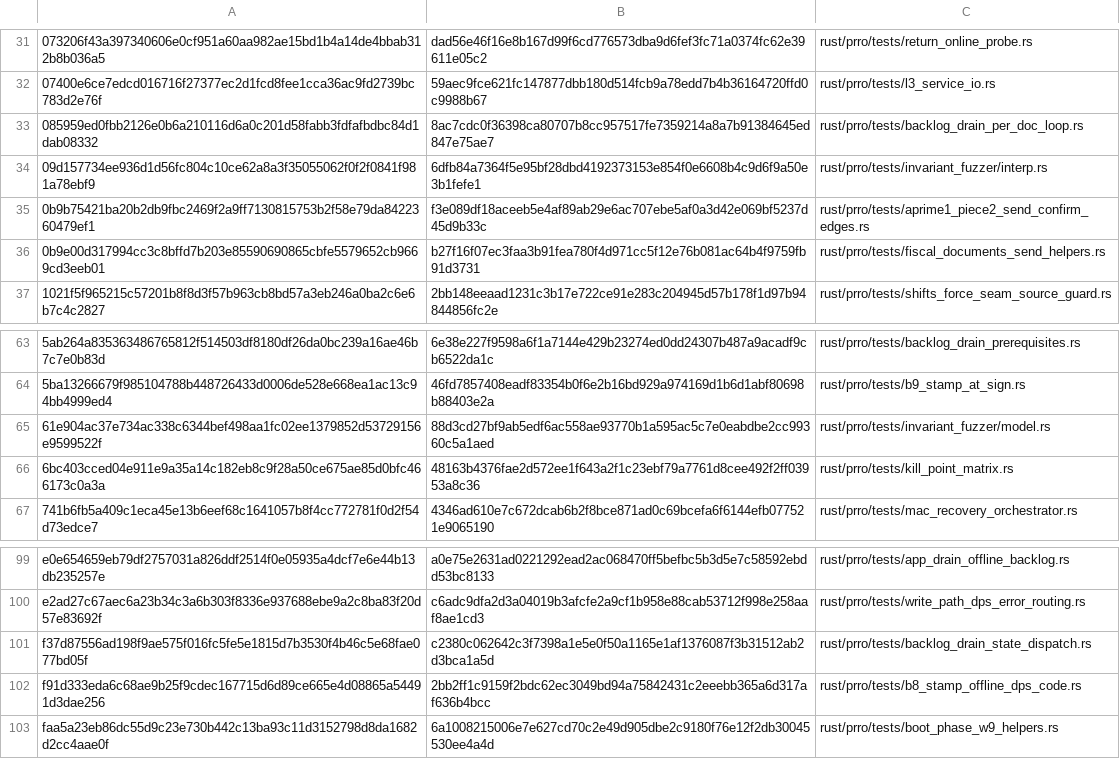
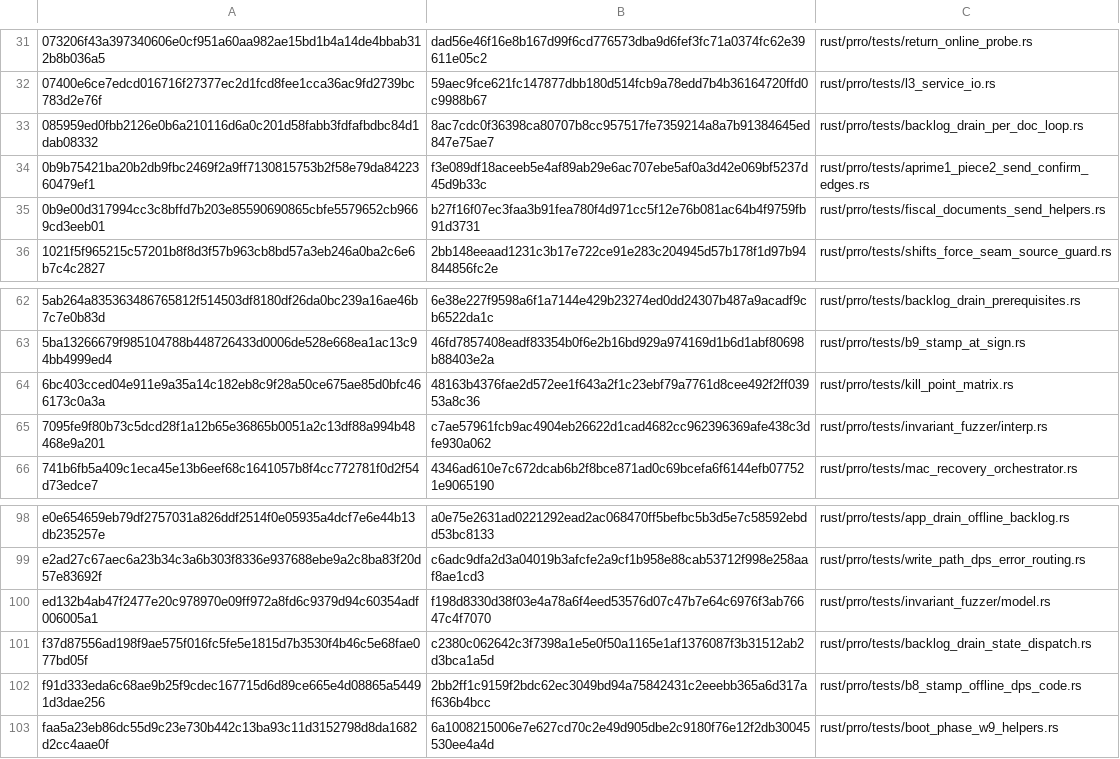
Before and after one commit to Setter1981/PRRO_GATE, a TSV file: docs/cs1r/pins/cs1_canonical_fingerprints.tsv, drawn as a sheet; only a part is shown, gaps mark what is left out.

```diff
--- a/docs/cs1r/pins/cs1_canonical_fingerprints.tsv
+++ b/docs/cs1r/pins/cs1_canonical_fingerprints.tsv
@@ -33,3 +33,2 @@
 085959ed0fbb2126e0b6a210116d6a0c201d58fabb3fdfafbdbc84d1dab08332	8ac7cdc0f36398ca80707b8cc957517fe7359214a8a7b91384645ed847e75ae7	rust/prro/tests/backlog_drain_per_doc_loop.rs
-09d157734ee936d1d56fc804c10ce62a8a3f35055062f0f2f0841f981a78ebf9	6dfb84a7364f5e95bf28dbd4192373153e854f0e6608b4c9d6f9a50e3b1fefe1	rust/prro/tests/invariant_fuzzer/interp.rs
 0b9b75421ba20b2db9fbc2469f2a9ff7130815753b2f58e79da8422360479ef1	f3e089df18aceeb5e4af89ab29e6ac707ebe5af0a3d42e069bf5237d45d9b33c	rust/prro/tests/aprime1_piece2_send_confirm_edges.rs
@@ -64,4 +63,4 @@
 5ba13266679f985104788b448726433d0006de528e668ea1ac13c94bb4999ed4	46fd7857408eadf83354b0f6e2b16bd929a974169d1b6d1abf80698b88403e2a	rust/prro/tests/b9_stamp_at_sign.rs
-61e904ac37e734ac338c6344bef498aa1fc02ee1379852d53729156e9599522f	88d3cd27bf9ab5edf6ac558ae93770b1a595ac5c7e0eabdbe2cc99360c5a1aed	rust/prro/tests/invariant_fuzzer/model.rs
 6bc403cced04e911e9a35a14c182eb8c9f28a50ce675ae85d0bfc466173c0a3a	48163b4376fae2d572ee1f643a2f1c23ebf79a7761d8cee492f2ff03953a8c36	rust/prro/tests/kill_point_matrix.rs
+7095fe9f80b73c5dcd28f1a12b65e36865b0051a2c13df88a994b48468e9a201	c7ae57961fcb9ac4904eb26622d1cad4682cc962396369afe438c3dfe930a062	rust/prro/tests/invariant_fuzzer/interp.rs
 741b6fb5a409c1eca45e13b6eef68c1641057b8f4cc772781f0d2f54d73edce7	4346ad610e7c672dcab6b2f8bce871ad0c69bcefa6f6144efb077521e9065190	rust/prro/tests/mac_recovery_orchestrator.rs
@@ -100,2 +99,3 @@ e0e654659eb79df2757031a826ddf2514f0e05935a4dcf7e6e44b13db235257e	a0e75e2631ad022
 e2ad27c67aec6a23b34c3a6b303f8336e937688ebe9a2c8ba83f20d57e83692f	c6adc9dfa2d3a04019b3afcfe2a9cf1b958e88cab53712f998e258aaf8ae1cd3	rust/prro/tests/write_path_dps_error_routing.rs
+ed132b4ab47f2477e20c978970e09ff972a8fd6c9379d94c60354adf006005a1	f198d8330d38f03e4a78a6f4eed53576d07c47b7e64c6976f3ab76647c4f7070	rust/prro/tests/invariant_fuzzer/model.rs
 f37d87556ad198f9ae575f016fc5fe5e1815d7b3530f4b46c5e68fae077bd05f	c2380c062642c3f7398a1e5e0f50a1165e1af1376087f3b31512ab2d3bca1a5d	rust/prro/tests/backlog_drain_state_dispatch.rs
```
Also changed, not shown: docs/cs1r/inventory/manifest.live-dps.tsv, docs/cs1r/inventory/manifest.test-support.tsv, 11 other files.
